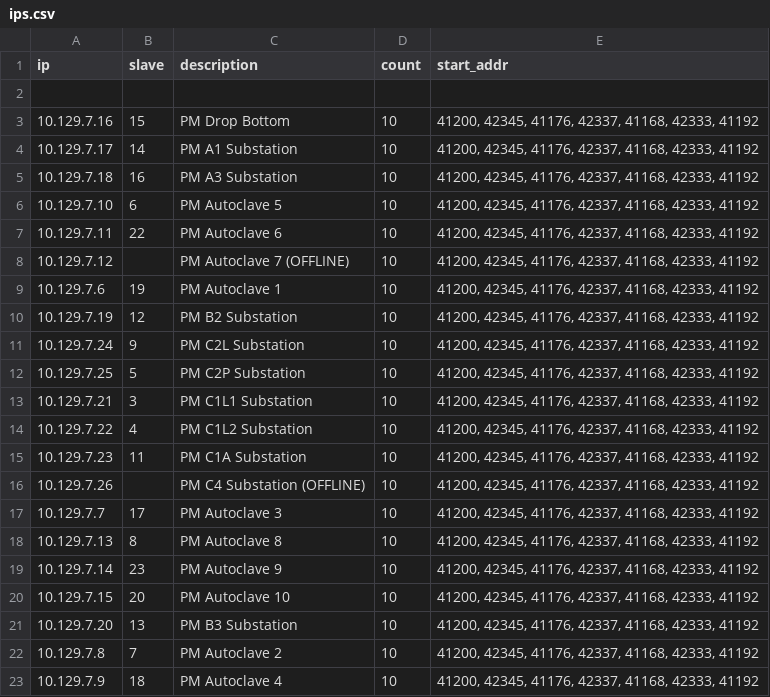
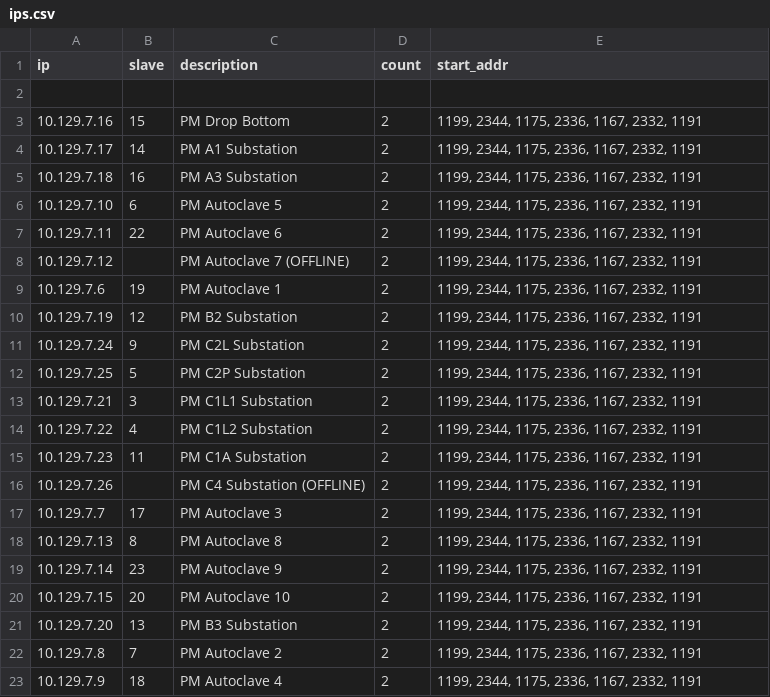
Before and after one commit to L3vi21/Power, a CSV file: ips.csv, drawn as a sheet.

Commit message:
Data Acquired

```diff
--- a/ips.csv
+++ b/ips.csv
@@ -2,22 +2,22 @@ ip,slave,description,count,start_addr
 
-10.129.7.16,15,"PM Drop Bottom",10,"41200, 42345, 41176, 42337, 41168, 42333, 41192"
-10.129.7.17,14,"PM A1 Substation",10,"41200, 42345, 41176, 42337, 41168, 42333, 41192"
-10.129.7.18,16,"PM A3 Substation",10,"41200, 42345, 41176, 42337, 41168, 42333, 41192"
-10.129.7.10,6,"PM Autoclave 5",10,"41200, 42345, 41176, 42337, 41168, 42333, 41192"
-10.129.7.11,22,"PM Autoclave 6",10,"41200, 42345, 41176, 42337, 41168, 42333, 41192"
-10.129.7.12,,"PM Autoclave 7 (OFFLINE)", 10,"41200, 42345, 41176, 42337, 41168, 42333, 41192"
-10.129.7.6,19,"PM Autoclave 1",10,"41200, 42345, 41176, 42337, 41168, 42333, 41192"
-10.129.7.19,12,"PM B2 Substation",10,"41200, 42345, 41176, 42337, 41168, 42333, 41192"
-10.129.7.24,9,"PM C2L Substation",10,"41200, 42345, 41176, 42337, 41168, 42333, 41192"
-10.129.7.25,5,"PM C2P Substation",10,"41200, 42345, 41176, 42337, 41168, 42333, 41192"
-10.129.7.21,3,"PM C1L1 Substation",10,"41200, 42345, 41176, 42337, 41168, 42333, 41192"
-10.129.7.22,4,"PM C1L2 Substation",10,"41200, 42345, 41176, 42337, 41168, 42333, 41192"
-10.129.7.23,11,"PM C1A Substation",10,"41200, 42345, 41176, 42337, 41168, 42333, 41192"
-10.129.7.26,,"PM C4 Substation (OFFLINE)",10,"41200, 42345, 41176, 42337, 41168, 42333, 41192"
-10.129.7.7,17,"PM Autoclave 3",10,"41200, 42345, 41176, 42337, 41168, 42333, 41192"
-10.129.7.13,8,"PM Autoclave 8",10,"41200, 42345, 41176, 42337, 41168, 42333, 41192"
-10.129.7.14,23,"PM Autoclave 9",10,"41200, 42345, 41176, 42337, 41168, 42333, 41192"
-10.129.7.15,20,"PM Autoclave 10",10,"41200, 42345, 41176, 42337, 41168, 42333, 41192"
-10.129.7.20,13,"PM B3 Substation",10,"41200, 42345, 41176, 42337, 41168, 42333, 41192"
-10.129.7.8,7,"PM Autoclave 2",10,"41200, 42345, 41176, 42337, 41168, 42333, 41192"
-10.129.7.9,18,"PM Autoclave 4",10,"41200, 42345, 41176, 42337, 41168, 42333, 41192"
+10.129.7.16,15,"PM Drop Bottom",2,"1199, 2344, 1175, 2336, 1167, 2332, 1191"
+10.129.7.17,14,"PM A1 Substation",2,"1199, 2344, 1175, 2336, 1167, 2332, 1191"
+10.129.7.18,16,"PM A3 Substation",2,"1199, 2344, 1175, 2336, 1167, 2332, 1191"
+10.129.7.10,6,"PM Autoclave 5",2,"1199, 2344, 1175, 2336, 1167, 2332, 1191"
+10.129.7.11,22,"PM Autoclave 6",2,"1199, 2344, 1175, 2336, 1167, 2332, 1191"
+10.129.7.12,,"PM Autoclave 7 (OFFLINE)", 2,"1199, 2344, 1175, 2336, 1167, 2332, 1191"
+10.129.7.6,19,"PM Autoclave 1",2,"1199, 2344, 1175, 2336, 1167, 2332, 1191"
+10.129.7.19,12,"PM B2 Substation",2,"1199, 2344, 1175, 2336, 1167, 2332, 1191"
+10.129.7.24,9,"PM C2L Substation",2,"1199, 2344, 1175, 2336, 1167, 2332, 1191"
+10.129.7.25,5,"PM C2P Substation",2,"1199, 2344, 1175, 2336, 1167, 2332, 1191"
+10.129.7.21,3,"PM C1L1 Substation",2,"1199, 2344, 1175, 2336, 1167, 2332, 1191"
+10.129.7.22,4,"PM C1L2 Substation",2,"1199, 2344, 1175, 2336, 1167, 2332, 1191"
+10.129.7.23,11,"PM C1A Substation",2,"1199, 2344, 1175, 2336, 1167, 2332, 1191"
+10.129.7.26,,"PM C4 Substation (OFFLINE)",2,"1199, 2344, 1175, 2336, 1167, 2332, 1191"
+10.129.7.7,17,"PM Autoclave 3",2,"1199, 2344, 1175, 2336, 1167, 2332, 1191"
+10.129.7.13,8,"PM Autoclave 8",2,"1199, 2344, 1175, 2336, 1167, 2332, 1191"
+10.129.7.14,23,"PM Autoclave 9",2,"1199, 2344, 1175, 2336, 1167, 2332, 1191"
+10.129.7.15,20,"PM Autoclave 10",2,"1199, 2344, 1175, 2336, 1167, 2332, 1191"
+10.129.7.20,13,"PM B3 Substation",2,"1199, 2344, 1175, 2336, 1167, 2332, 1191"
+10.129.7.8,7,"PM Autoclave 2",2,"1199, 2344, 1175, 2336, 1167, 2332, 1191"
+10.129.7.9,18,"PM Autoclave 4",2,"1199, 2344, 1175, 2336, 1167, 2332, 1191"
```
Also changed, not shown: 1 other file.
